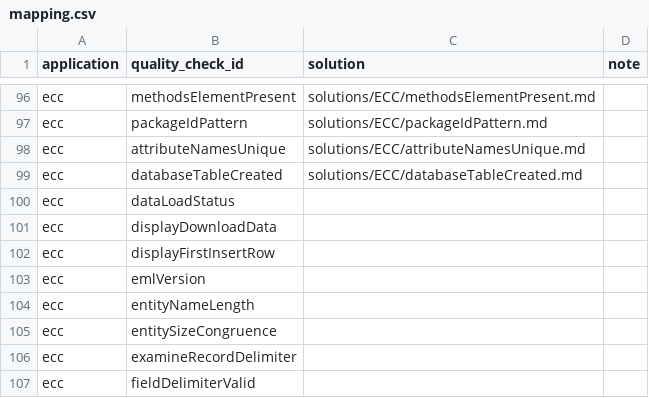
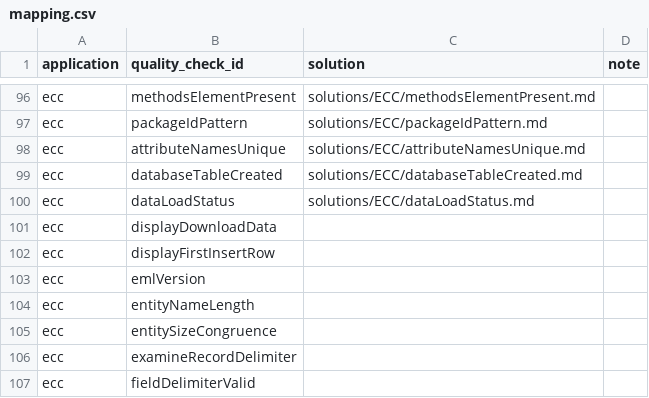
Before and after one commit to EDIorg/quality-check-solutions, a CSV file: mapping.csv, drawn as a sheet; only a part is shown, gaps mark what is left out.

Commit message:
Add solution for ECC dataLoadStatus
Add documentation to help data authors address issues related to this
ECC quality check.

```diff
--- a/mapping.csv
+++ b/mapping.csv
@@ -99,3 +99,3 @@ ecc,attributeNamesUnique,solutions/ECC/attributeNamesUnique.md,
 ecc,databaseTableCreated,solutions/ECC/databaseTableCreated.md,
-ecc,dataLoadStatus,,
+ecc,dataLoadStatus,solutions/ECC/dataLoadStatus.md,
 ecc,displayDownloadData,,
```
Also changed, not shown: 1 other file.
